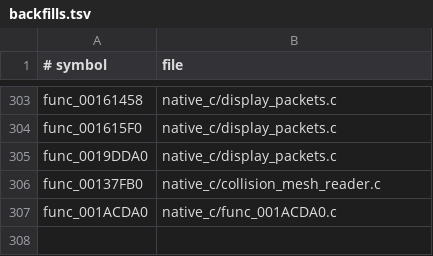
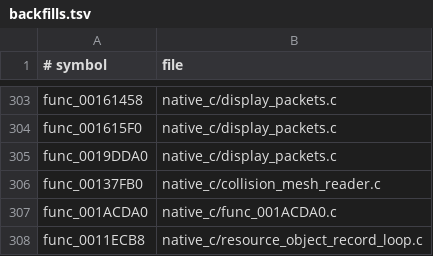
Before and after one commit to OpenThievius/OpenThievius, a TSV file: port/game/sly1-us/hand/backfills.tsv, drawn as a sheet; only a part is shown, gaps mark what is left out; the diff names each change by its address in the sheet, - before the commit and + after, or states it on an @@ line.

Commit message:
trace(port): capture nested object record cursor

```diff
--- a/port/game/sly1-us/hand/backfills.tsv
+++ b/port/game/sly1-us/hand/backfills.tsv
+row 308: func_0011ECB8 | native_c/resource_object_record_loop.c
```
Also changed, not shown: 4 other files.
